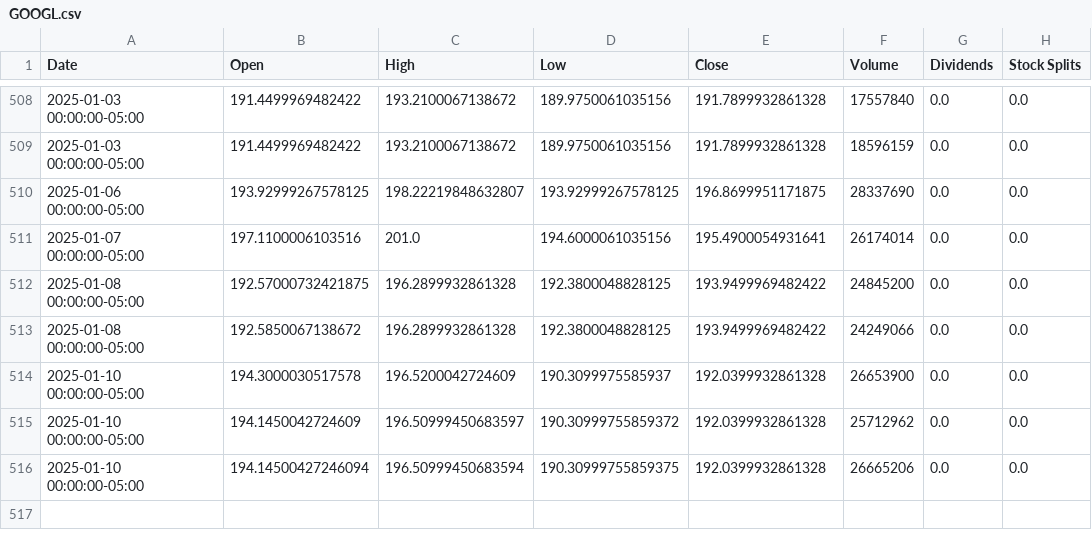
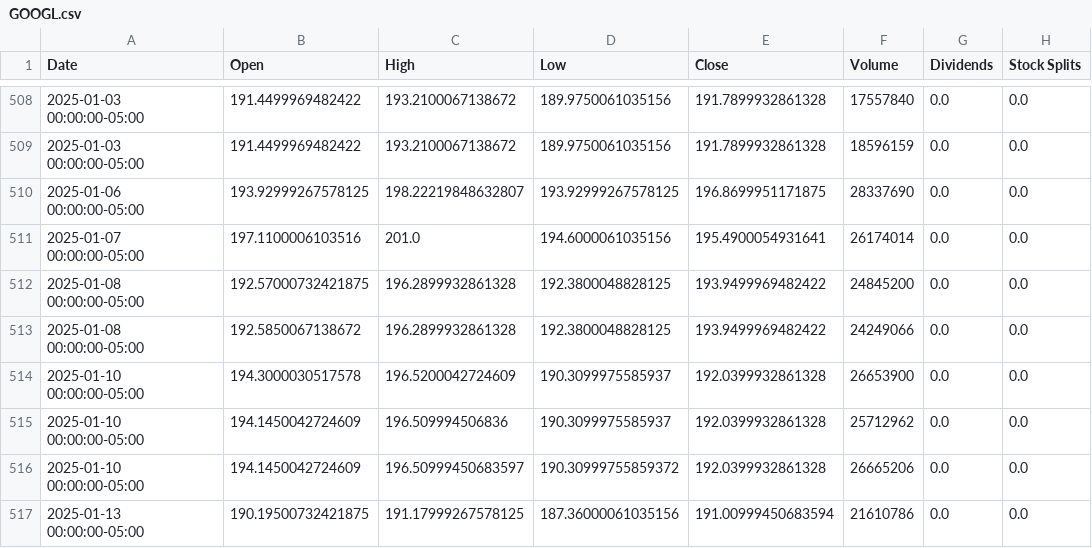
Before and after one commit to saisandeep97/StockForecastSentimentEndtoEnd, a CSV file: stock_data/GOOGL.csv, drawn as a sheet; only a part is shown, gaps mark what is left out.

```diff
--- a/stock_data/GOOGL.csv
+++ b/stock_data/GOOGL.csv
@@ -514,3 +514,4 @@ Date,Open,High,Low,Close,Volume,Dividends,Stock Splits
 2025-01-10 00:00:00-05:00,194.3000030517578,196.5200042724609,190.3099975585937,192.0399932861328,26653900,0.0,0.0
-2025-01-10 00:00:00-05:00,194.1450042724609,196.50999450683597,190.30999755859372,192.0399932861328,25712962,0.0,0.0
-2025-01-10 00:00:00-05:00,194.14500427246094,196.50999450683594,190.30999755859375,192.0399932861328,26665206,0.0,0.0
+2025-01-10 00:00:00-05:00,194.1450042724609,196.509994506836,190.3099975585937,192.0399932861328,25712962,0.0,0.0
+2025-01-10 00:00:00-05:00,194.1450042724609,196.50999450683597,190.30999755859372,192.0399932861328,26665206,0.0,0.0
+2025-01-13 00:00:00-05:00,190.19500732421875,191.17999267578125,187.36000061035156,191.00999450683594,21610786,0.0,0.0
```
Also changed, not shown: stock_data/AAPL.csv, stock_data/AMZN.csv, 2 other files.
